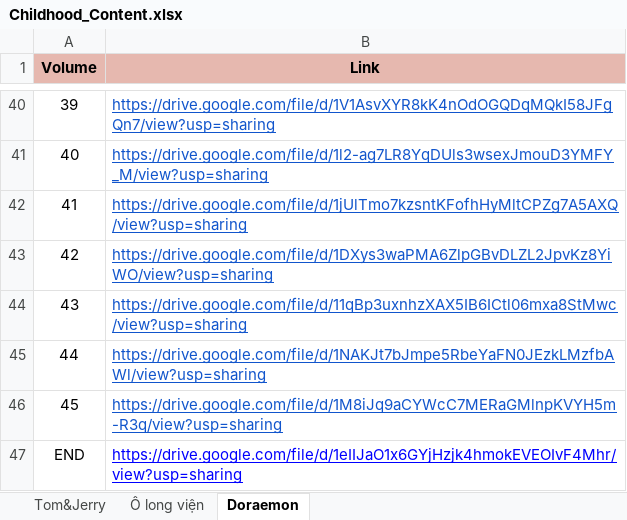
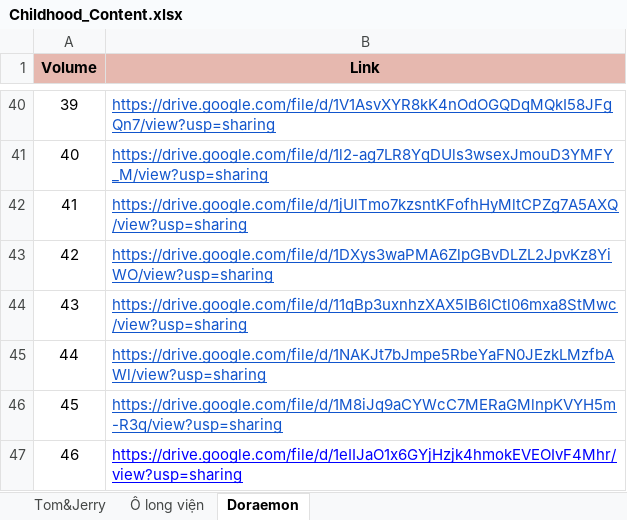
Before and after one commit to hungdevjs/childhoodzone, an Excel workbook: backend/utils/Childhood_Content.xlsx, sheet Doraemon, drawn as a sheet; only a part is shown, gaps mark what is left out; values as stored, in another font and other column widths than the file's, no borders; the diff names each change by its address in the sheet, - before the commit and + after, or states it on an @@ line.

```diff
--- a/backend/utils/Childhood_Content.xlsx (sheet Doraemon)
+++ b/backend/utils/Childhood_Content.xlsx (sheet Doraemon)
-A47 (Volume): END
+A47 (Volume): 46
```
Also changed, not shown: 2 other files.
